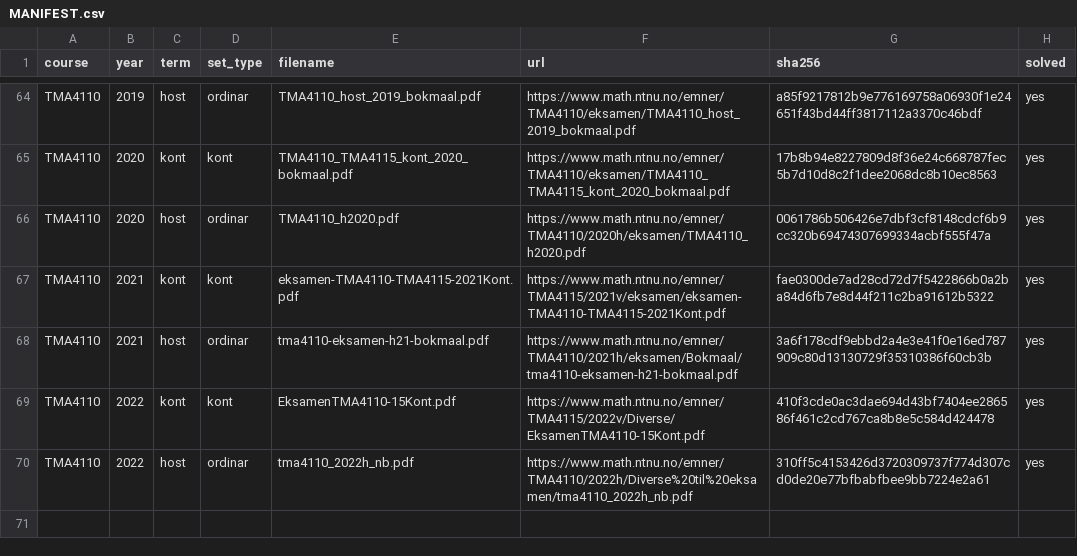
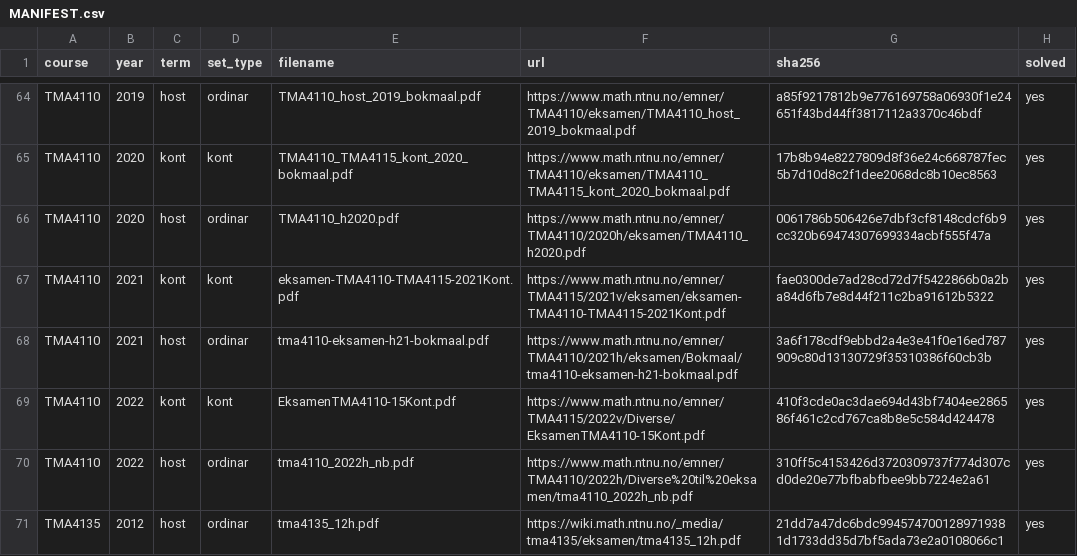
Before and after one commit to Torgersrud/eksamensrelevant4C, a CSV file: sources/MANIFEST.csv, drawn as a sheet; only a part is shown, gaps mark what is left out.

Commit message:
Batch 43: TMA4135 2012-host (4D) - oppgave 1,3,4,5,6 + losnar
Nynorsk ordinareksamen 1. des 2012. Utelote oppgaver: 2 (Laplace),
7 (numerisk ODE-løysar). Math verified; LF-fot i losningsfiler.

```diff
--- a/sources/MANIFEST.csv
+++ b/sources/MANIFEST.csv
@@ -70 +70,2 @@ TMA4110,2022,kont,kont,EksamenTMA4110-15Kont.pdf,https://www.math.ntnu.no/emner/
 TMA4110,2022,host,ordinar,tma4110_2022h_nb.pdf,https://www.math.ntnu.no/emner/TMA4110/2022h/Diverse%20til%20eksamen/tma4110_2022h_nb.pdf,310ff5c4153426d3720309737f774d307cd0de20e77bfbabfbee9bb7224e2a61,yes
+TMA4135,2012,host,ordinar,tma4135_12h.pdf,https://wiki.math.ntnu.no/_media/tma4135/eksamen/tma4135_12h.pdf,21dd7a47dc6bdc9945747001289719381d1733dd35d7bf5ada73e2a0108066c1,yes
```
Also changed, not shown: 15 other files.
